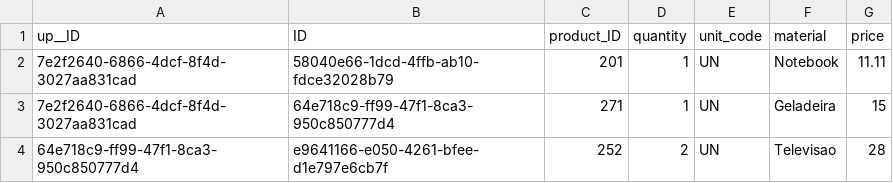
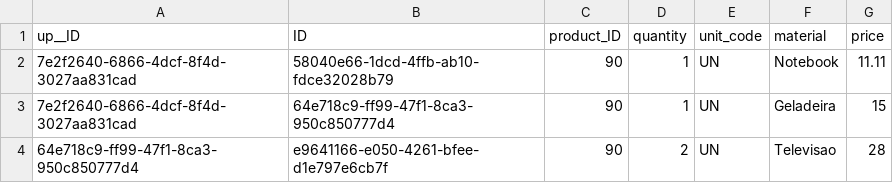
Before and after one commit to mnavarrogit/order-manager, a CSV file: db/data/mngt.orders-Orders.Items.csv, drawn as a sheet.

```diff
--- a/db/data/mngt.orders-Orders.Items.csv
+++ b/db/data/mngt.orders-Orders.Items.csv
@@ -1,4 +1,4 @@
 up__ID,ID,product_ID,quantity,unit_code,material,price
-7e2f2640-6866-4dcf-8f4d-3027aa831cad,58040e66-1dcd-4ffb-ab10-fdce32028b79,201,1,UN,Notebook,11.11
-7e2f2640-6866-4dcf-8f4d-3027aa831cad,64e718c9-ff99-47f1-8ca3-950c850777d4,271,1,UN,Geladeira,15
-64e718c9-ff99-47f1-8ca3-950c850777d4,e9641166-e050-4261-bfee-d1e797e6cb7f,252,2,UN,Televisao,28
+7e2f2640-6866-4dcf-8f4d-3027aa831cad,58040e66-1dcd-4ffb-ab10-fdce32028b79,90,1,UN,Notebook,11.11
+7e2f2640-6866-4dcf-8f4d-3027aa831cad,64e718c9-ff99-47f1-8ca3-950c850777d4,90,1,UN,Geladeira,15
+64e718c9-ff99-47f1-8ca3-950c850777d4,e9641166-e050-4261-bfee-d1e797e6cb7f,90,2,UN,Televisao,28
```
Also changed, not shown: db/data/mngt.orders-Orders.csv, 12 other files.
